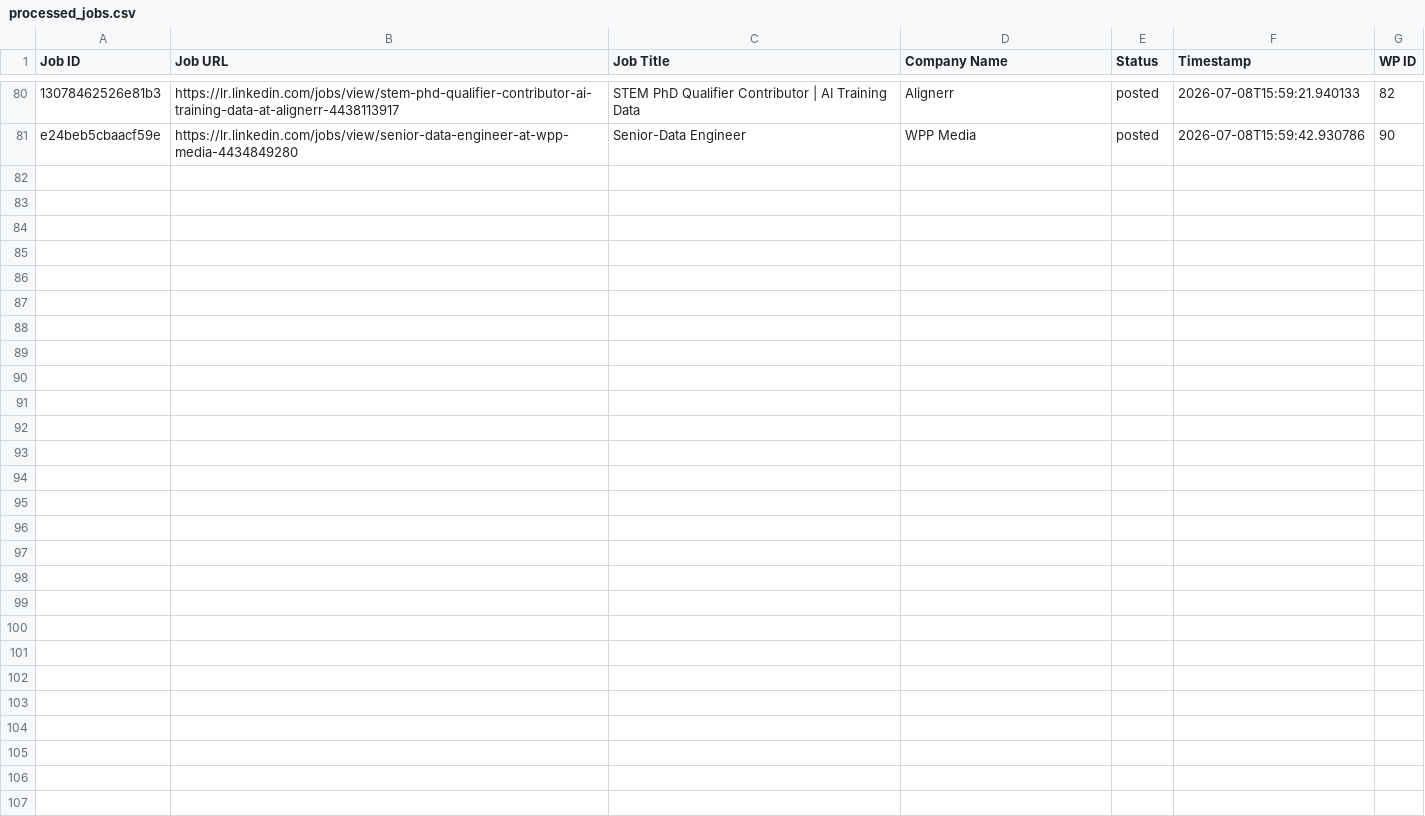
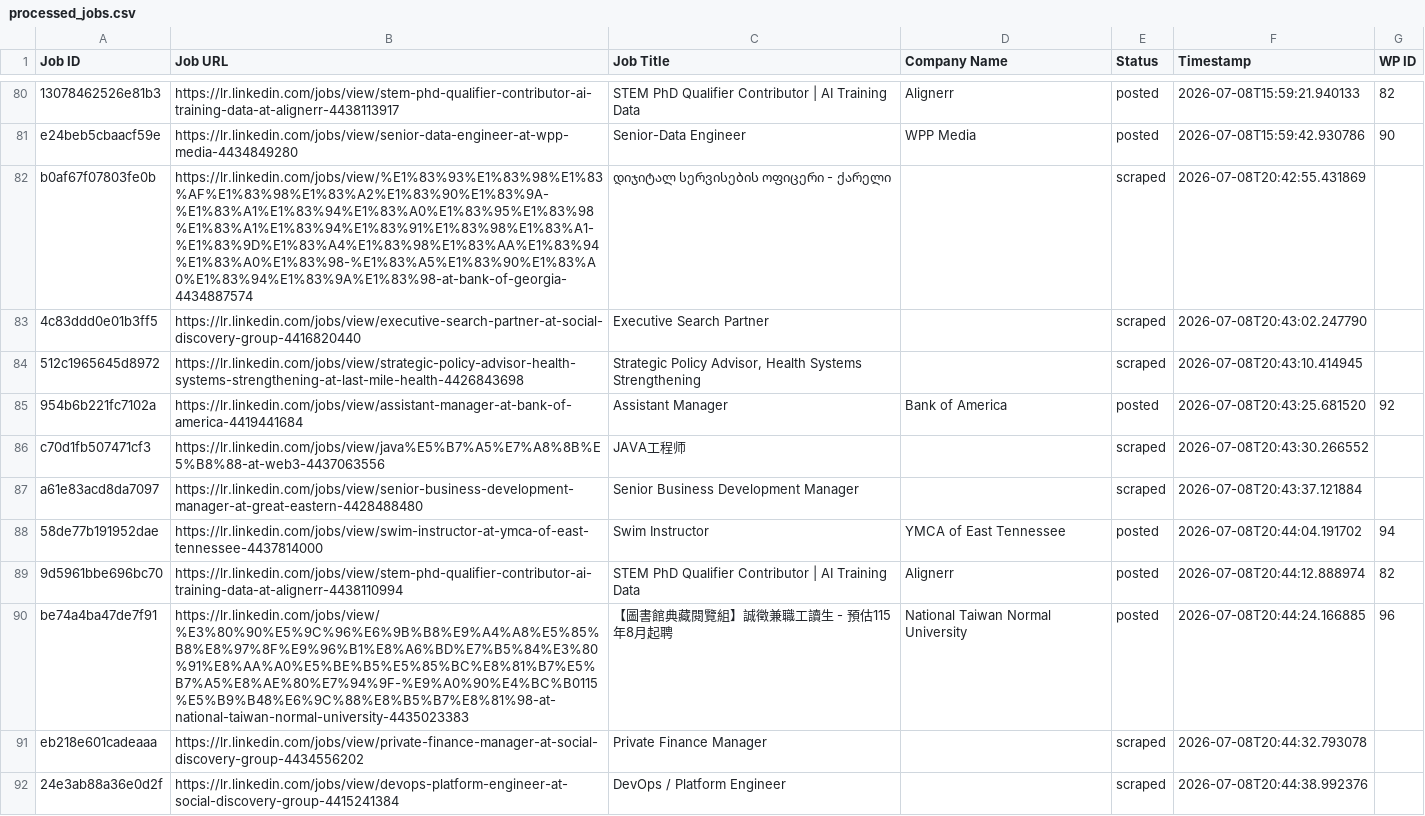
Before and after one commit to vindoky/lr, a CSV file: processed_jobs.csv, drawn as a sheet; only a part is shown, gaps mark what is left out; the diff names each change by its address in the sheet, - before the commit and + after, or states it on an @@ line.

```diff
--- a/processed_jobs.csv
+++ b/processed_jobs.csv
+row 82: b0af67f07803fe0b | https://lr.linkedin.com/jobs/view/%E1%83%93%E1%83%98%E1%83%AF%E1%83%98%E1%83%A2%E1%83%90%E1%83%9A-%E1%83%A1%E1%83%94%E1%83%A0%E1%83%95%E1%83%98%E1%83%A1%E1%83%94%E1%83%91%E1%83%98%E1%83%A1-%E1%83%9D%E1%83%A4%E1%83%98%E1%83%AA%E1%83%94%E1%83%A0%E1%83%98-%E1%83%A5%E1%83%90%E1%83%A0%E1%83%94%E1%83%9A%E1%83%98-at-bank-of-georgia-4434887574 | დიჯიტალ სერვისების ოფიცერი - ქარელი |  | scraped | 2026-07-08T20:42:55.431869
+row 83: 4c83ddd0e01b3ff5 | https://lr.linkedin.com/jobs/view/executive-search-partner-at-social-discovery-group-4416820440 | Executive Search Partner |  | scraped | 2026-07-08T20:43:02.247790
+row 84: 512c1965645d8972 | https://lr.linkedin.com/jobs/view/strategic-policy-advisor-health-systems-strengthening-at-last-mile-health-4426843698 | Strategic Policy Advisor, Health Systems Strengthening |  | scraped | 2026-07-08T20:43:10.414945
+row 85: 954b6b221fc7102a | https://lr.linkedin.com/jobs/view/assistant-manager-at-bank-of-america-4419441684 | Assistant Manager | Bank of America | posted | 2026-07-08T20:43:25.681520 | 92
+row 86: c70d1fb507471cf3 | https://lr.linkedin.com/jobs/view/java%E5%B7%A5%E7%A8%8B%E5%B8%88-at-web3-4437063556 | JAVA工程师 |  | scraped | 2026-07-08T20:43:30.266552
+row 87: a61e83acd8da7097 | https://lr.linkedin.com/jobs/view/senior-business-development-manager-at-great-eastern-4428488480 | Senior Business Development Manager |  | scraped | 2026-07-08T20:43:37.121884
+row 88: 58de77b191952dae | https://lr.linkedin.com/jobs/view/swim-instructor-at-ymca-of-east-tennessee-4437814000 | Swim Instructor | YMCA of East Tennessee | posted | 2026-07-08T20:44:04.191702 | 94
+row 89: 9d5961bbe696bc70 | https://lr.linkedin.com/jobs/view/stem-phd-qualifier-contributor-ai-training-data-at-alignerr-4438110994 | STEM PhD Qualifier Contributor | AI Training Data | Alignerr | posted | 2026-07-08T20:44:12.888974 | 82
+row 90: be74a4ba47de7f91 | https://lr.linkedin.com/jobs/view/%E3%80%90%E5%9C%96%E6%9B%B8%E9%A4%A8%E5%85%B8%E8%97%8F%E9%96%B1%E8%A6%BD%E7%B5%84%E3%80%91%E8%AA%A0%E5%BE%B5%E5%85%BC%E8%81%B7%E5%B7%A5%E8%AE%80%E7%94%9F-%E9%A0%90%E4%BC%B0115%E5%B9%B48%E6%9C%88%E8%B5%B7%E8%81%98-at-national-taiwan-normal-university-4435023383 | 【圖書館典藏閱覽組】誠徵兼職工讀生 - 預估115年8月起聘 | National Taiwan Normal University | posted | 2026-07-08T20:44:24.166885 | 96
+row 91: eb218e601cadeaaa | https://lr.linkedin.com/jobs/view/private-finance-manager-at-social-discovery-group-4434556202 | Private Finance Manager |  | scraped | 2026-07-08T20:44:32.793078
+row 92: 24e3ab88a36e0d2f | https://lr.linkedin.com/jobs/view/devops-platform-engineer-at-social-discovery-group-4415241384 | DevOps / Platform Engineer |  | scraped | 2026-07-08T20:44:38.992376
```
